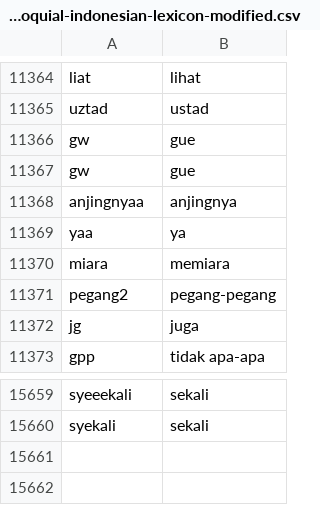
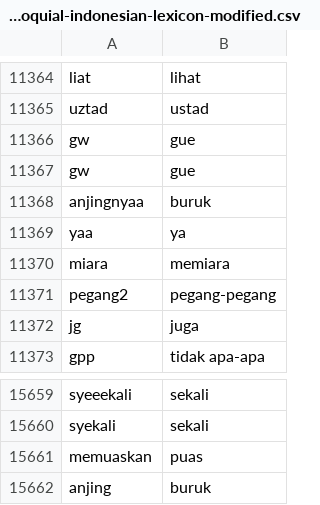
Before and after one commit to rfqsm/Lexicon, a CSV file: kamus_data/colloquial-indonesian-lexicon-modified.csv, drawn as a sheet; only a part is shown, gaps mark what is left out.

Commit message:
Update colloquial-indonesian-lexicon-modified.csv

```diff
--- a/kamus_data/colloquial-indonesian-lexicon-modified.csv
+++ b/kamus_data/colloquial-indonesian-lexicon-modified.csv
@@ -11371,3 +11371,3 @@ gw,gue
 gw,gue
-anjingnyaa,anjingnya
+anjingnyaa,buruk
 yaa,ya
@@ -15664 +15664,3 @@ syeeekali,sekali
 syekali,sekali
+memuaskan,puas
+anjing,buruk
```
